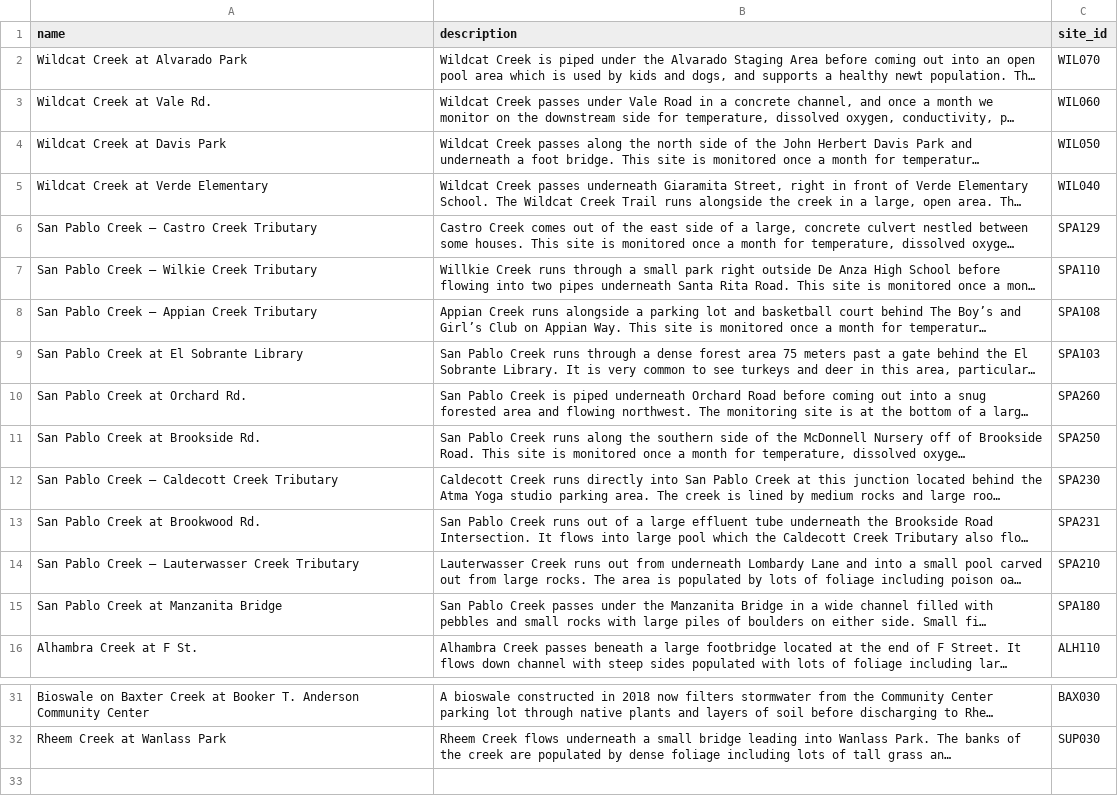
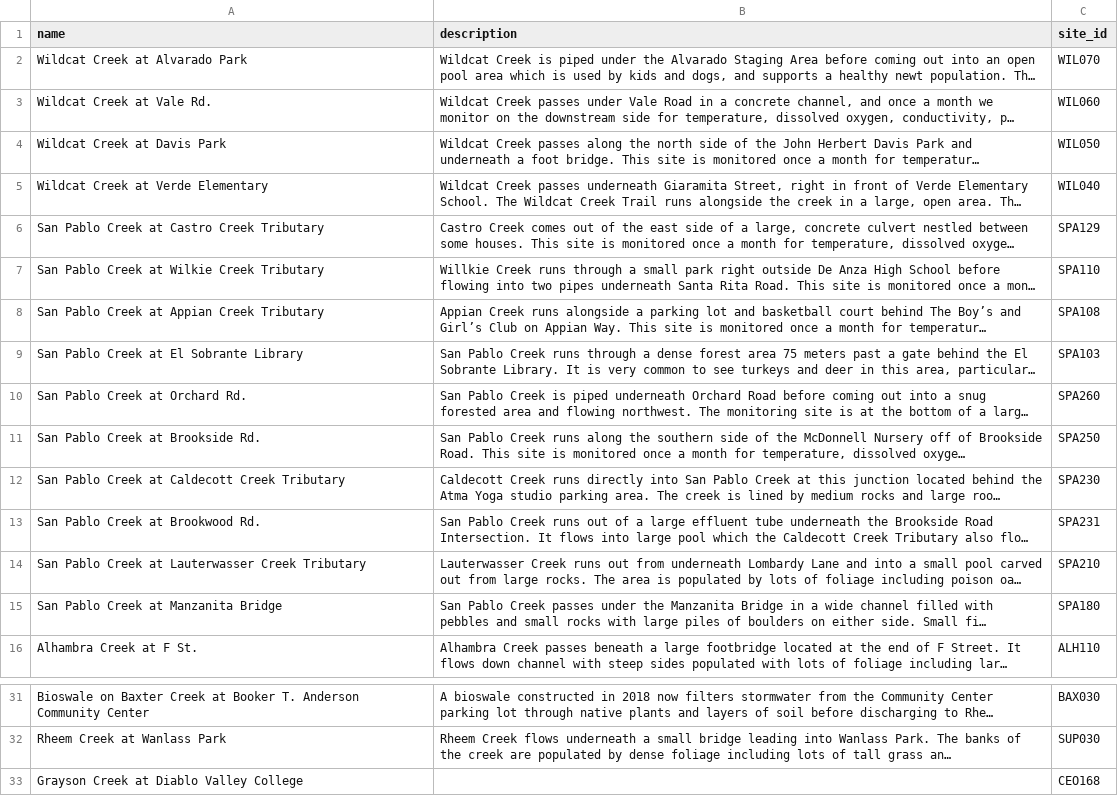
Before and after one commit to FlowWest/the-watershed-project, a CSV file: data-raw/sites.csv, drawn as a sheet; only a part is shown, gaps mark what is left out; long unchanged cells end in …; the diff names each change by its address in the sheet, - before the commit and + after, or states it on an @@ line.

Commit message:
move CEO sites to grayson

```diff
--- a/data-raw/sites.csv
+++ b/data-raw/sites.csv
-A6 (name): San Pablo Creek – Castro Creek Tributary
+A6 (name): San Pablo Creek at Castro Creek Tributary
-A7 (name): San Pablo Creek – Wilkie Creek Tributary
+A7 (name): San Pablo Creek at Wilkie Creek Tributary
-A8 (name): San Pablo Creek – Appian Creek Tributary
+A8 (name): San Pablo Creek at Appian Creek Tributary
-A12 (name): San Pablo Creek – Caldecott Creek Tributary
+A12 (name): San Pablo Creek at Caldecott Creek Tributary
-A14 (name): …Pablo Creek – Lauterwasser Creek…
+A14 (name): …Pablo Creek at Lauterwasser Creek…
+row 33: Grayson Creek at Diablo Valley College |  | CEO168
```
Also changed, not shown: data-raw/creeks.csv, data-raw/creeks_to_sites.csv, 1 other file.
